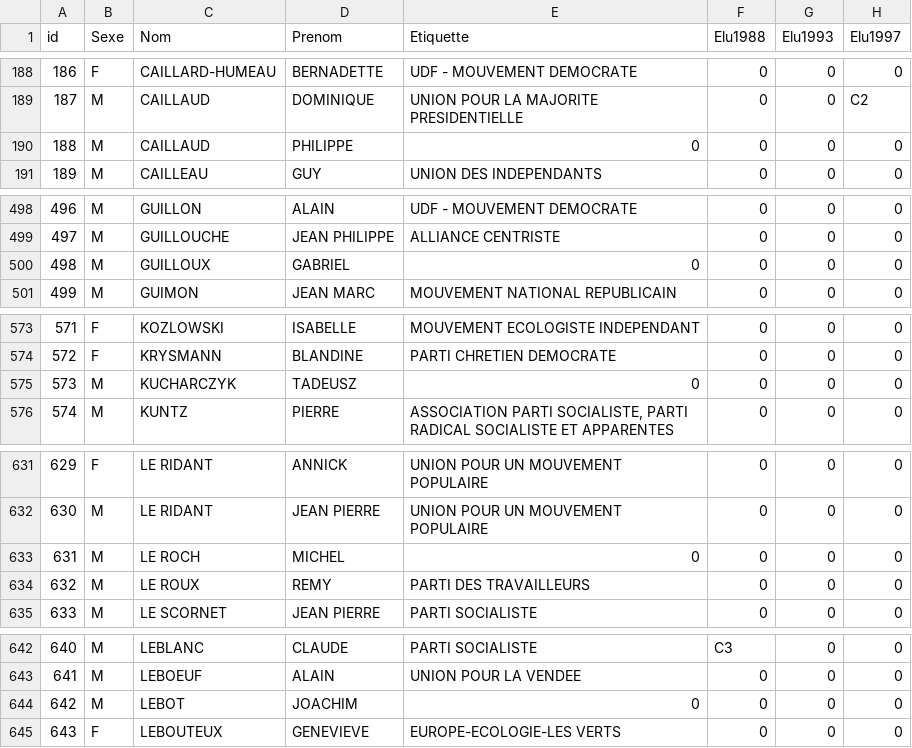
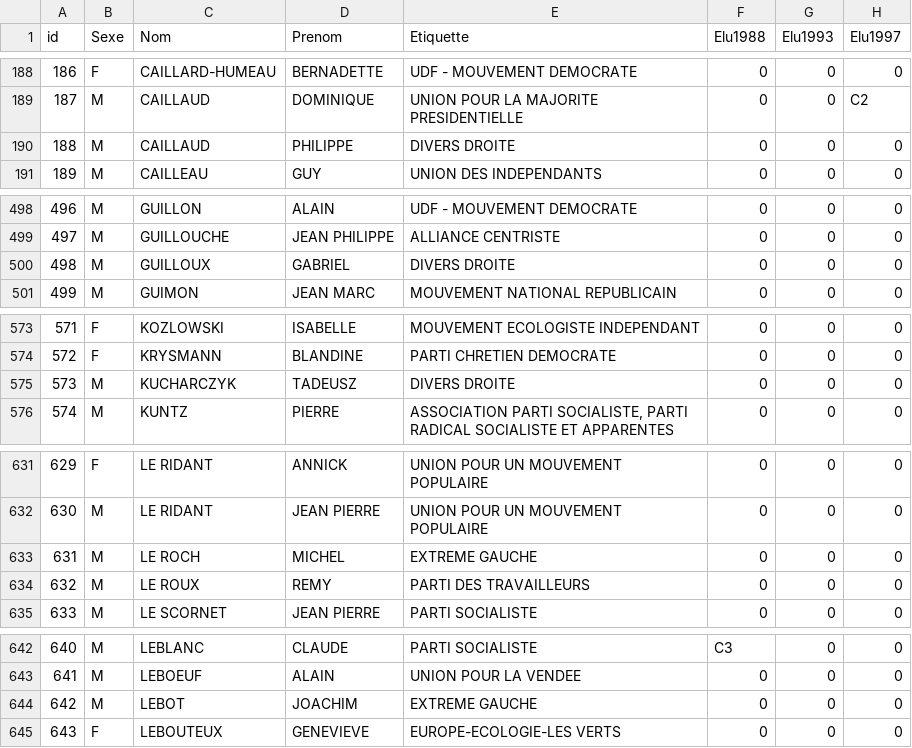
Before and after one commit to GarreauC/HyblabPresidentielle2017, a CSV file: la_frap/public/data/basefinale.csv, drawn as a sheet; only a part is shown, gaps mark what is left out; the diff covers the shown part only; the diff names each change by its address in the sheet, - before the commit and + after, or states it on an @@ line.

```diff
--- a/la_frap/public/data/basefinale.csv
+++ b/la_frap/public/data/basefinale.csv
-E190 (Etiquette): 0
+E190 (Etiquette): DIVERS DROITE
-E500 (Etiquette): 0
+E500 (Etiquette): DIVERS DROITE
-E575 (Etiquette): 0
+E575 (Etiquette): DIVERS DROITE
-E633 (Etiquette): 0
+E633 (Etiquette): EXTREME GAUCHE
-E644 (Etiquette): 0
+E644 (Etiquette): EXTREME GAUCHE
```
Also changed, not shown: 11 edited cells elsewhere in this file.
